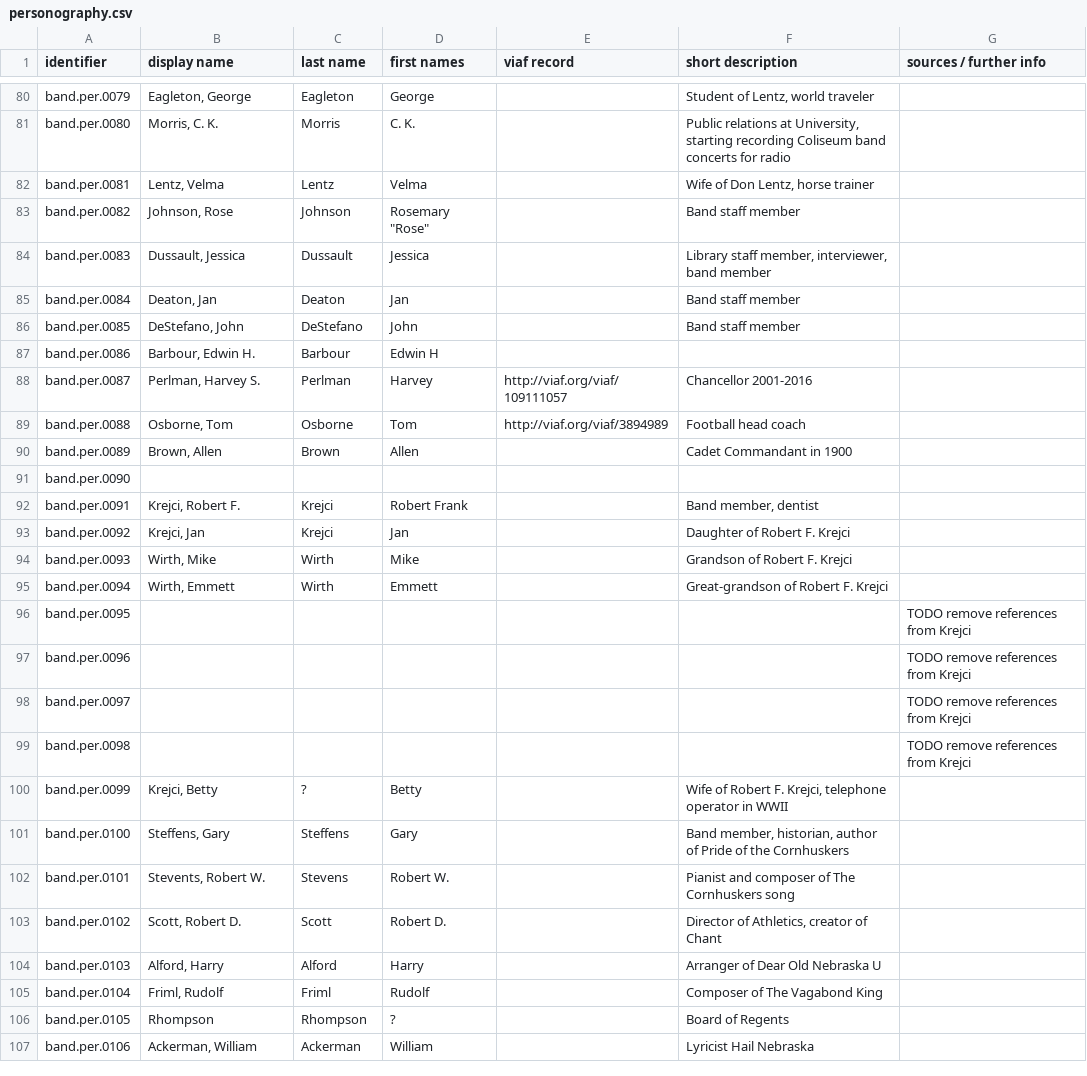
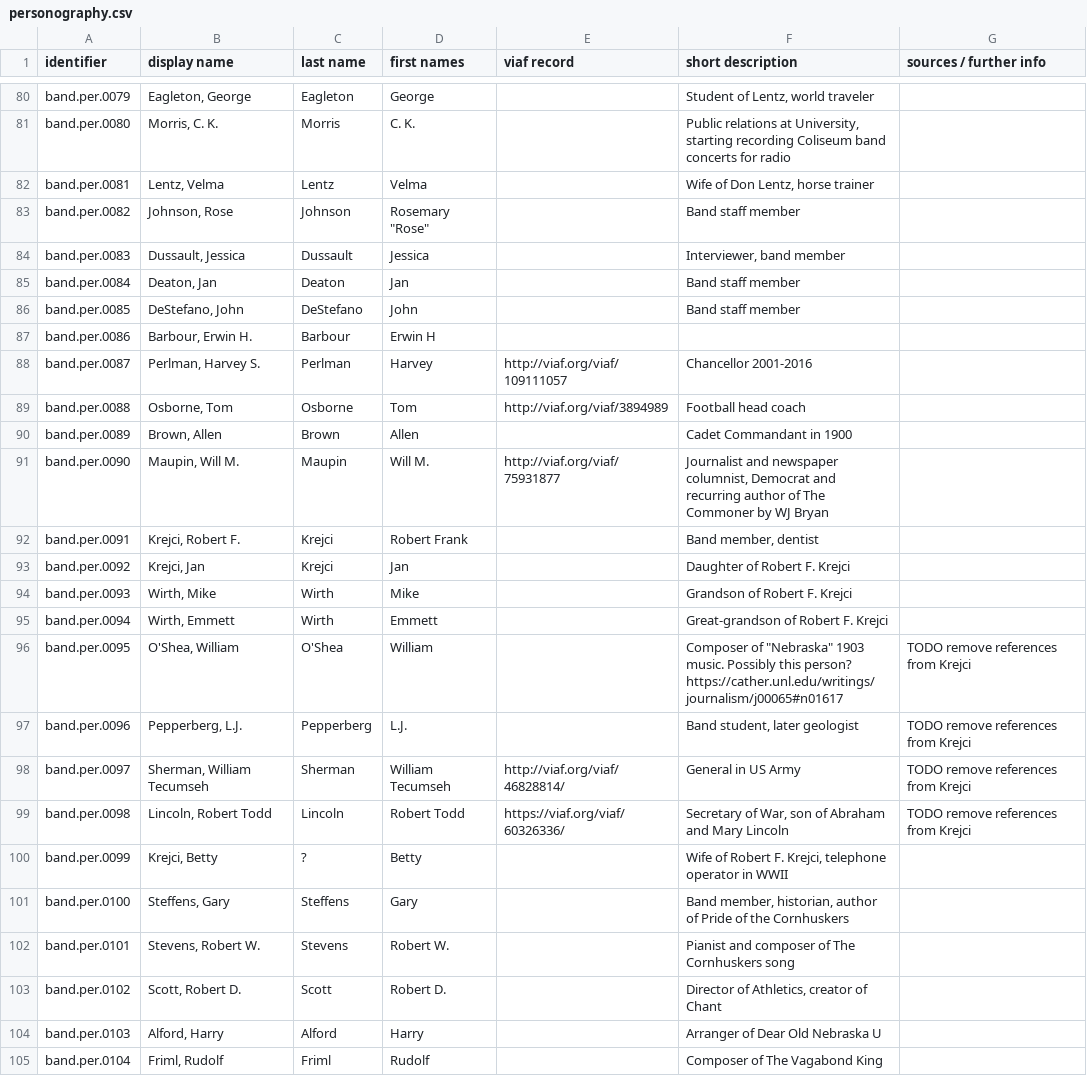
Before and after one commit to CDRH/data_bandhistory, a CSV file: source/authority/personography.csv, drawn as a sheet; only a part is shown, gaps mark what is left out; the shorter side is filled out with more unchanged rows; the diff covers the shown part only.

Commit message:
basic personography implementation

```diff
--- a/source/authority/personography.csv
+++ b/source/authority/personography.csv
@@ -83,6 +83,6 @@ band.per.0081,"Lentz, Velma",Lentz,Velma,,"Wife of Don Lentz, horse trainer",
 band.per.0082,"Johnson, Rose",Johnson,"Rosemary ""Rose""",,Band staff member,
-band.per.0083,"Dussault, Jessica",Dussault,Jessica,,"Library staff member, interviewer, band member",
+band.per.0083,"Dussault, Jessica",Dussault,Jessica,,"Interviewer, band member",
 band.per.0084,"Deaton, Jan",Deaton,Jan,,Band staff member,
 band.per.0085,"DeStefano, John",DeStefano,John,,Band staff member,
-band.per.0086,"Barbour, Edwin H.",Barbour,Edwin H,,,
+band.per.0086,"Barbour, Erwin H.",Barbour,Erwin H,,,
 band.per.0087,"Perlman, Harvey S.",Perlman,Harvey,http://viaf.org/viaf/109111057,Chancellor 2001-2016,
@@ -90,3 +90,3 @@ band.per.0088,"Osborne, Tom",Osborne,Tom,http://viaf.org/viaf/3894989,Football h
 band.per.0089,"Brown, Allen",Brown,Allen,,Cadet Commandant in 1900,
-band.per.0090,,,,,,
+band.per.0090,"Maupin, Will M.",Maupin,Will M.,http://viaf.org/viaf/75931877,"Journalist and newspaper columnist, Democrat and recurring author of The Commoner by WJ Bryan",
 band.per.0091,"Krejci, Robert F.",Krejci,Robert Frank,,"Band member, dentist",
@@ -95,9 +95,9 @@ band.per.0093,"Wirth, Mike",Wirth,Mike,,Grandson of Robert F. Krejci,
 band.per.0094,"Wirth, Emmett",Wirth,Emmett,,Great-grandson of Robert F. Krejci,
-band.per.0095,,,,,,TODO remove references from Krejci
-band.per.0096,,,,,,TODO remove references from Krejci
-band.per.0097,,,,,,TODO remove references from Krejci
-band.per.0098,,,,,,TODO remove references from Krejci
+band.per.0095,"O'Shea, William",O'Shea,William,,"Composer of ""Nebraska"" 1903 music. Possibly this person?  https://cather.unl.edu/writings/journalism/j00065#n01617",TODO remove references from Krejci
+band.per.0096,"Pepperberg, L.J.",Pepperberg,L.J.,,"Band student, later geologist",TODO remove references from Krejci
+band.per.0097,"Sherman, William Tecumseh",Sherman,William Tecumseh,http://viaf.org/viaf/46828814/,General in US Army,TODO remove references from Krejci
+band.per.0098,"Lincoln, Robert Todd",Lincoln,Robert Todd,https://viaf.org/viaf/60326336/,"Secretary of War, son of Abraham and Mary Lincoln",TODO remove references from Krejci
 band.per.0099,"Krejci, Betty",?,Betty,,"Wife of Robert F. Krejci, telephone operator in WWII",
 band.per.0100,"Steffens, Gary",Steffens,Gary,,"Band member, historian, author of Pride of the Cornhuskers",
-band.per.0101,"Stevents, Robert W.",Stevens,Robert W.,,Pianist and composer of The Cornhuskers song,
+band.per.0101,"Stevens, Robert W.",Stevens,Robert W.,,Pianist and composer of The Cornhuskers song,
 band.per.0102,"Scott, Robert D.",Scott,Robert D.,,"Director of Athletics, creator of Chant",
```
Also changed, not shown: 25 edited cells elsewhere in this file, 1 other file.
